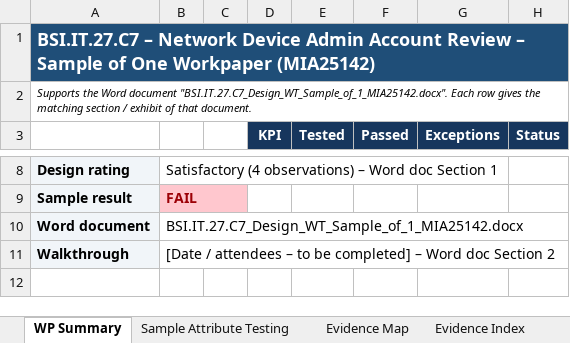
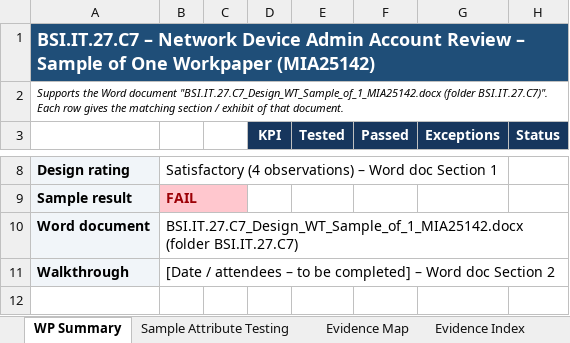
Before and after one commit to edwardfive-prog/Control-Testing-, an Excel workbook: BSI.IT.27.C7_Sample_of_1_MIA25142_Workpaper.xlsx, sheet WP Summary, drawn as a sheet; only a part is shown, gaps mark what is left out; values as stored, in another font and other column widths than the file's, no borders; the diff names each change by its address in the sheet, - before the commit and + after, or states it on an @@ line.

```diff
--- a/BSI.IT.27.C7_Sample_of_1_MIA25142_Workpaper.xlsx (sheet WP Summary)
+++ b/BSI.IT.27.C7_Sample_of_1_MIA25142_Workpaper.xlsx (sheet WP Summary)
-A2: …Word document "BSI.IT.27.C7_Design_WT_Sample_of_1_MIA25142.docx". Each row…
+A2: …Word document "BSI.IT.27.C7_Design_WT_Sample_of_1_MIA25142.docx (folder BSI.IT.27.C7)". Each row…
-B10: BSI.IT.27.C7_Design_WT_Sample_of_1_MIA25142.docx
+B10: BSI.IT.27.C7_Design_WT_Sample_of_1_MIA25142.docx (folder BSI.IT.27.C7)
```
Also changed, not shown: sheet Evidence Index, sheet Word Doc Cross-Ref, 18 other files.
